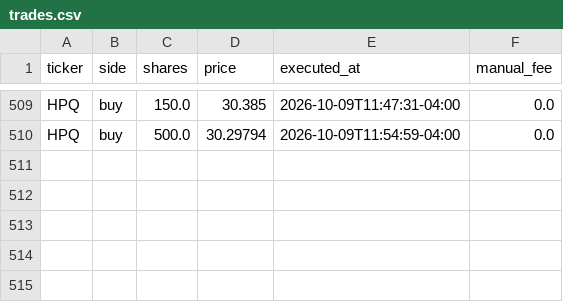
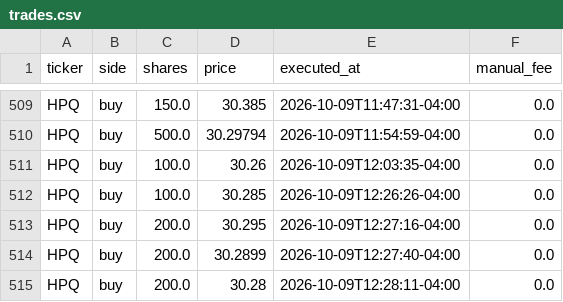
Before and after one commit to fartzy/stock-picker, a CSV file: data/trades/trades.csv, drawn as a sheet; only a part is shown, gaps mark what is left out; the diff names each change by its address in the sheet, - before the commit and + after, or states it on an @@ line.

```diff
--- a/data/trades/trades.csv
+++ b/data/trades/trades.csv
+row 511: HPQ | buy | 100.0 | 30.26 | 2026-10-09T12:03:35-04:00 | 0.0
+row 512: HPQ | buy | 100.0 | 30.285 | 2026-10-09T12:26:26-04:00 | 0.0
+row 513: HPQ | buy | 200.0 | 30.295 | 2026-10-09T12:27:16-04:00 | 0.0
+row 514: HPQ | buy | 200.0 | 30.2899 | 2026-10-09T12:27:40-04:00 | 0.0
+row 515: HPQ | buy | 200.0 | 30.28 | 2026-10-09T12:28:11-04:00 | 0.0
```
Also changed, not shown: 2 other files.
